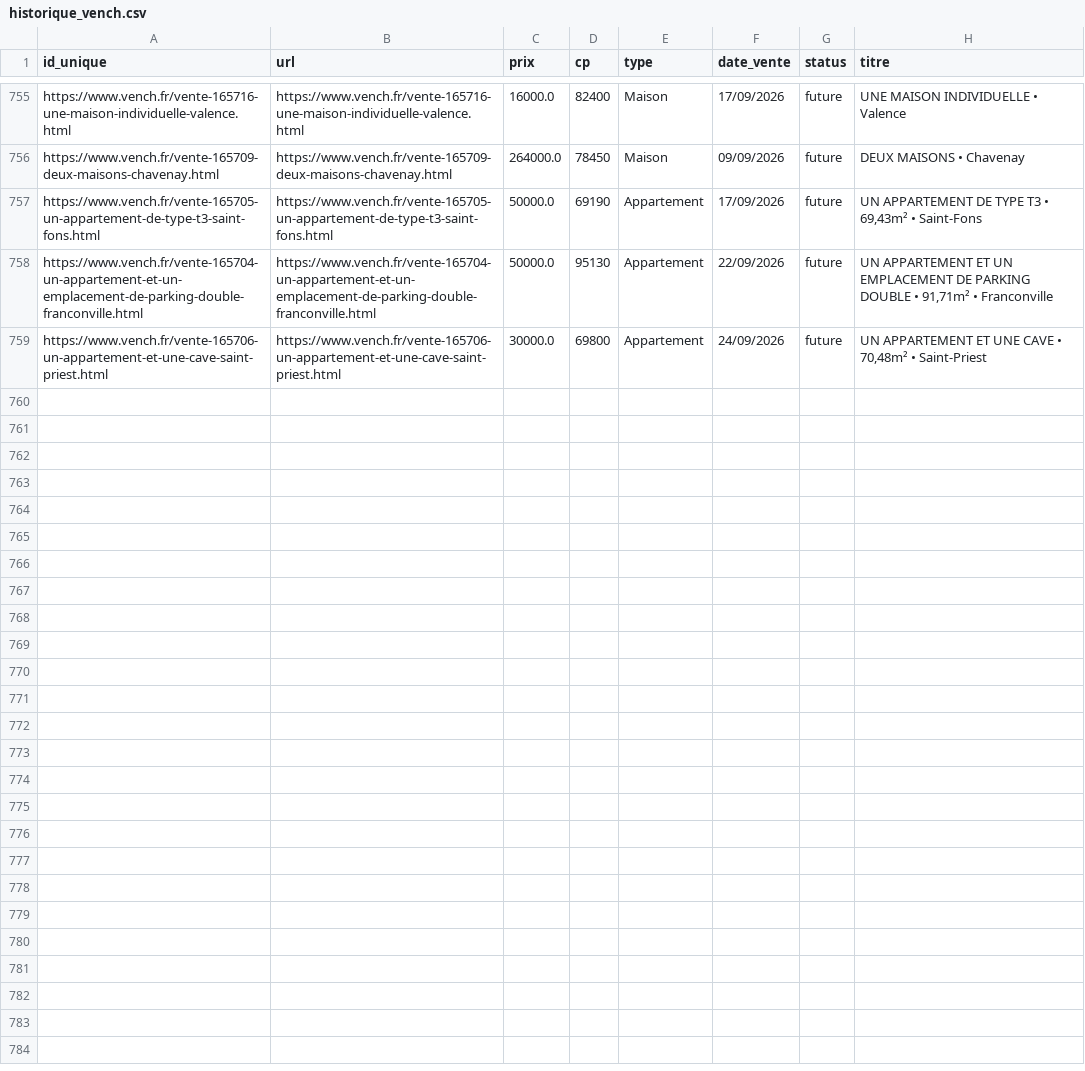
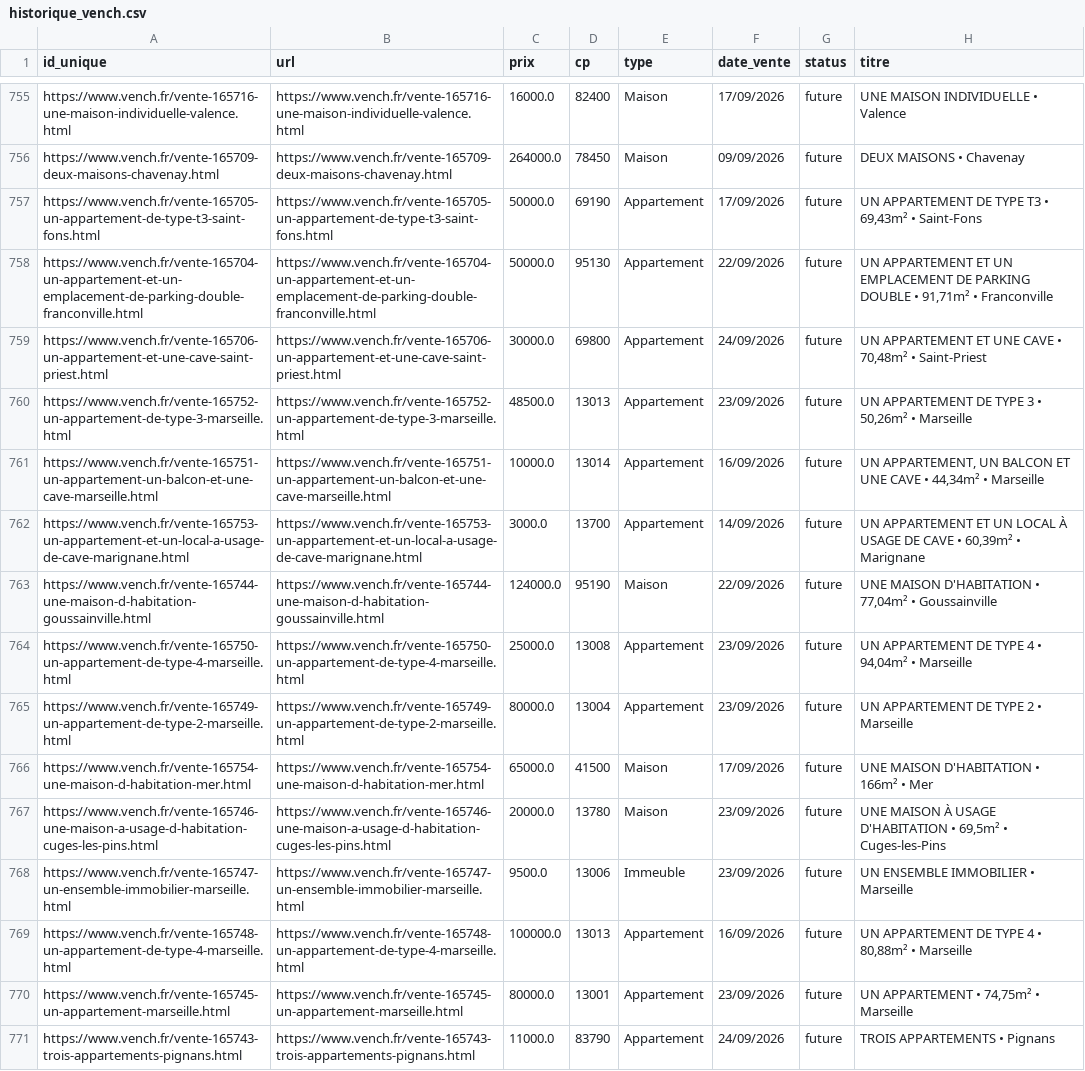
Before and after one commit to mathiasrou/viager-scraper, a CSV file: historique_vench.csv, drawn as a sheet; only a part is shown, gaps mark what is left out; the diff covers the shown part only; the diff names each change by its address in the sheet, - before the commit and + after, or states it on an @@ line.

Commit message:
update historiques

```diff
--- a/historique_vench.csv
+++ b/historique_vench.csv
+row 760: https://www.vench.fr/vente-165752-un-appartement-de-type-3-marseille.html | https://www.vench.fr/vente-165752-un-appartement-de-type-3-marseille.html | 48500.0 | 13013 | Appartement | 23/09/2026 | future | UN APPARTEMENT DE TYPE 3 • 50,26m² • Marseille
+row 761: https://www.vench.fr/vente-165751-un-appartement-un-balcon-et-une-cave-marseille.html | https://www.vench.fr/vente-165751-un-appartement-un-balcon-et-une-cave-marseille.html | 10000.0 | 13014 | Appartement | 16/09/2026 | future | UN APPARTEMENT, UN BALCON ET UNE CAVE • 44,34m² • Marseille
+row 762: https://www.vench.fr/vente-165753-un-appartement-et-un-local-a-usage-de-cave-marignane.html | https://www.vench.fr/vente-165753-un-appartement-et-un-local-a-usage-de-cave-marignane.html | 3000.0 | 13700 | Appartement | 14/09/2026 | future | UN APPARTEMENT ET UN LOCAL À USAGE DE CAVE • 60,39m² • Marignane
+row 763: https://www.vench.fr/vente-165744-une-maison-d-habitation-goussainville.html | https://www.vench.fr/vente-165744-une-maison-d-habitation-goussainville.html | 124000.0 | 95190 | Maison | 22/09/2026 | future | UNE MAISON D'HABITATION • 77,04m² • Goussainville
+row 764: https://www.vench.fr/vente-165750-un-appartement-de-type-4-marseille.html | https://www.vench.fr/vente-165750-un-appartement-de-type-4-marseille.html | 25000.0 | 13008 | Appartement | 23/09/2026 | future | UN APPARTEMENT DE TYPE 4 • 94,04m² • Marseille
+row 765: https://www.vench.fr/vente-165749-un-appartement-de-type-2-marseille.html | https://www.vench.fr/vente-165749-un-appartement-de-type-2-marseille.html | 80000.0 | 13004 | Appartement | 23/09/2026 | future | UN APPARTEMENT DE TYPE 2 • Marseille
+row 766: https://www.vench.fr/vente-165754-une-maison-d-habitation-mer.html | https://www.vench.fr/vente-165754-une-maison-d-habitation-mer.html | 65000.0 | 41500 | Maison | 17/09/2026 | future | UNE MAISON D'HABITATION • 166m² • Mer
+row 767: https://www.vench.fr/vente-165746-une-maison-a-usage-d-habitation-cuges-les-pins.html | https://www.vench.fr/vente-165746-une-maison-a-usage-d-habitation-cuges-les-pins.html | 20000.0 | 13780 | Maison | 23/09/2026 | future | UNE MAISON À USAGE D'HABITATION • 69,5m² • Cuges-les-Pins
+row 768: https://www.vench.fr/vente-165747-un-ensemble-immobilier-marseille.html | https://www.vench.fr/vente-165747-un-ensemble-immobilier-marseille.html | 9500.0 | 13006 | Immeuble | 23/09/2026 | future | UN ENSEMBLE IMMOBILIER • Marseille
+row 769: https://www.vench.fr/vente-165748-un-appartement-de-type-4-marseille.html | https://www.vench.fr/vente-165748-un-appartement-de-type-4-marseille.html | 100000.0 | 13013 | Appartement | 16/09/2026 | future | UN APPARTEMENT DE TYPE 4 • 80,88m² • Marseille
+row 770: https://www.vench.fr/vente-165745-un-appartement-marseille.html | https://www.vench.fr/vente-165745-un-appartement-marseille.html | 80000.0 | 13001 | Appartement | 23/09/2026 | future | UN APPARTEMENT • 74,75m² • Marseille
+row 771: https://www.vench.fr/vente-165743-trois-appartements-pignans.html | https://www.vench.fr/vente-165743-trois-appartements-pignans.html | 11000.0 | 83790 | Appartement | 24/09/2026 | future | TROIS APPARTEMENTS • Pignans
```
Also changed, not shown: 11 added rows and 1 edited cell elsewhere in this file, historique_avoventes.csv, historique_ids.csv, 2 other files.
